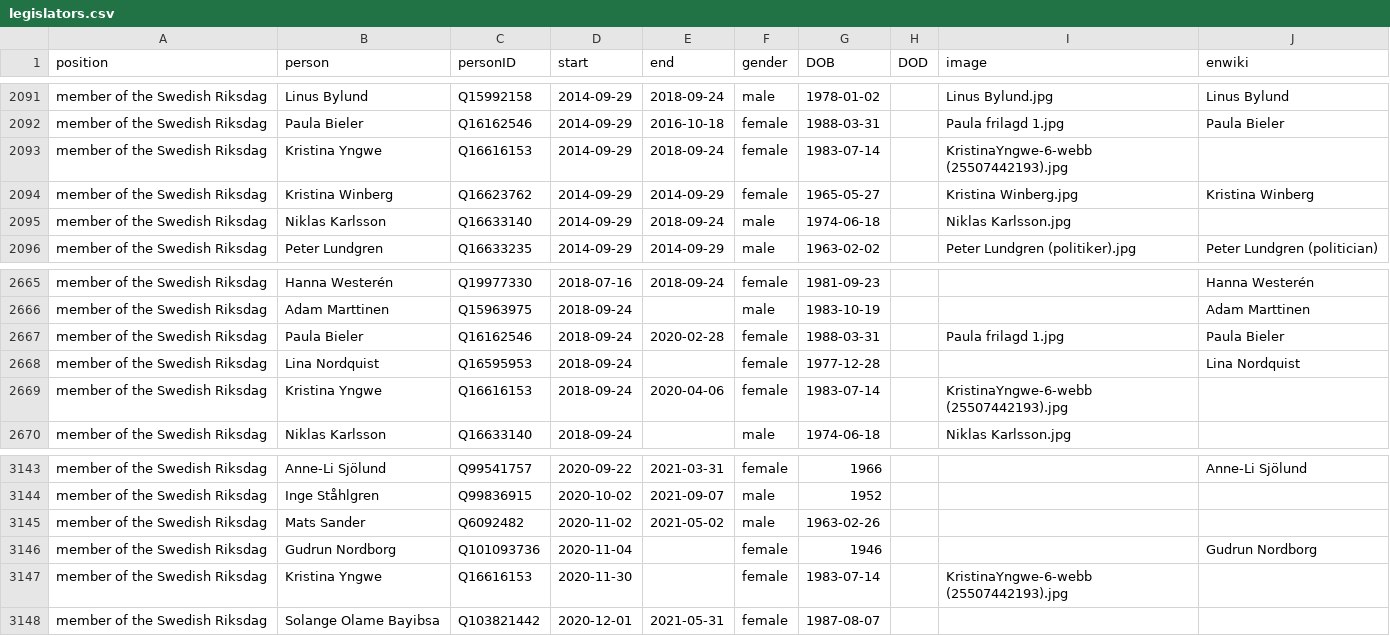
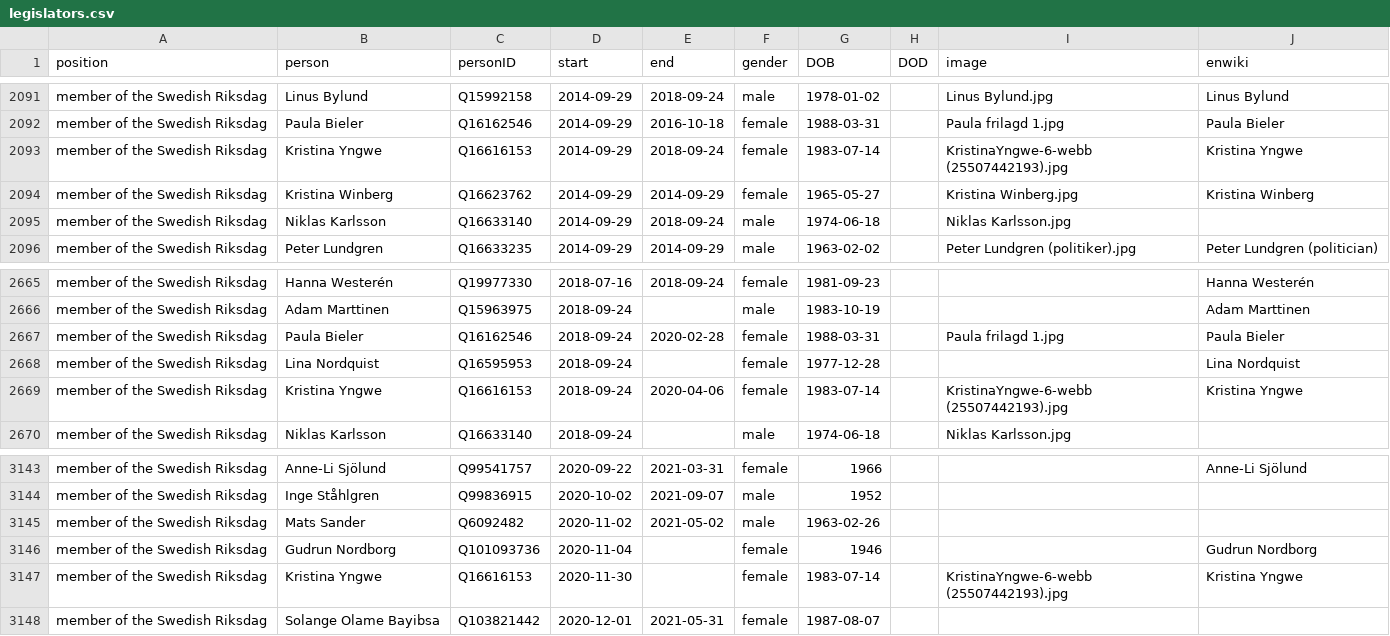
Before and after one commit to every-politician-scrapers/sweden-cabinet, a CSV file: html/legislators.csv, drawn as a sheet; only a part is shown, gaps mark what is left out.

Commit message:
PCB update

```diff
--- a/html/legislators.csv
+++ b/html/legislators.csv
@@ -2092,3 +2092,3 @@ member of the Swedish Riksdag,Linus Bylund,Q15992158,2014-09-29,2018-09-24,male,
 member of the Swedish Riksdag,Paula Bieler,Q16162546,2014-09-29,2016-10-18,female,1988-03-31,,Paula frilagd 1.jpg,Paula Bieler
-member of the Swedish Riksdag,Kristina Yngwe,Q16616153,2014-09-29,2018-09-24,female,1983-07-14,,KristinaYngwe-6-webb (25507442193).jpg,
+member of the Swedish Riksdag,Kristina Yngwe,Q16616153,2014-09-29,2018-09-24,female,1983-07-14,,KristinaYngwe-6-webb (25507442193).jpg,Kristina Yngwe
 member of the Swedish Riksdag,Kristina Winberg,Q16623762,2014-09-29,2014-09-29,female,1965-05-27,,Kristina Winberg.jpg,Kristina Winberg
@@ -2668,3 +2668,3 @@ member of the Swedish Riksdag,Paula Bieler,Q16162546,2018-09-24,2020-02-28,femal
 member of the Swedish Riksdag,Lina Nordquist,Q16595953,2018-09-24,,female,1977-12-28,,,Lina Nordquist
-member of the Swedish Riksdag,Kristina Yngwe,Q16616153,2018-09-24,2020-04-06,female,1983-07-14,,KristinaYngwe-6-webb (25507442193).jpg,
+member of the Swedish Riksdag,Kristina Yngwe,Q16616153,2018-09-24,2020-04-06,female,1983-07-14,,KristinaYngwe-6-webb (25507442193).jpg,Kristina Yngwe
 member of the Swedish Riksdag,Niklas Karlsson,Q16633140,2018-09-24,,male,1974-06-18,,Niklas Karlsson.jpg,
@@ -3146,3 +3146,3 @@ member of the Swedish Riksdag,Mats Sander,Q6092482,2020-11-02,2021-05-02,male,19
 member of the Swedish Riksdag,Gudrun Nordborg,Q101093736,2020-11-04,,female,1946,,,Gudrun Nordborg
-member of the Swedish Riksdag,Kristina Yngwe,Q16616153,2020-11-30,,female,1983-07-14,,KristinaYngwe-6-webb (25507442193).jpg,
+member of the Swedish Riksdag,Kristina Yngwe,Q16616153,2020-11-30,,female,1983-07-14,,KristinaYngwe-6-webb (25507442193).jpg,Kristina Yngwe
 member of the Swedish Riksdag,Solange Olame Bayibsa,Q103821442,2020-12-01,2021-05-31,female,1987-08-07,,,
```
